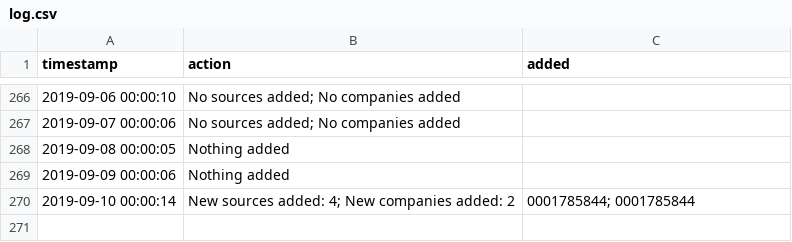
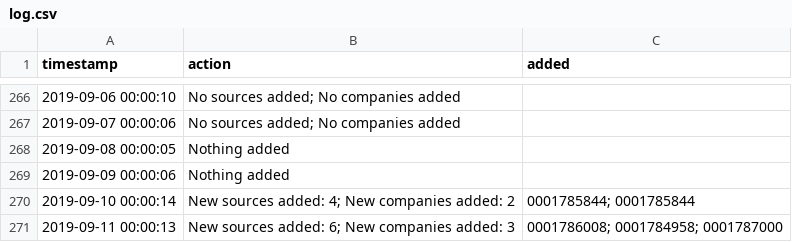
Before and after one commit to t-morrison/t-morrison.github.io, a CSV file: abs-ee/data/log.csv, drawn as a sheet; only a part is shown, gaps mark what is left out; the diff names each change by its address in the sheet, - before the commit and + after, or states it on an @@ line.

Commit message:
updating companies and log

```diff
--- a/abs-ee/data/log.csv
+++ b/abs-ee/data/log.csv
+row 271: 2019-09-11 00:00:13 | New sources added: 6; New companies added: 3 | 0001786008; 0001784958; 0001787000
```
Also changed, not shown: abs-ee/data/companies.csv, 1 other file.
